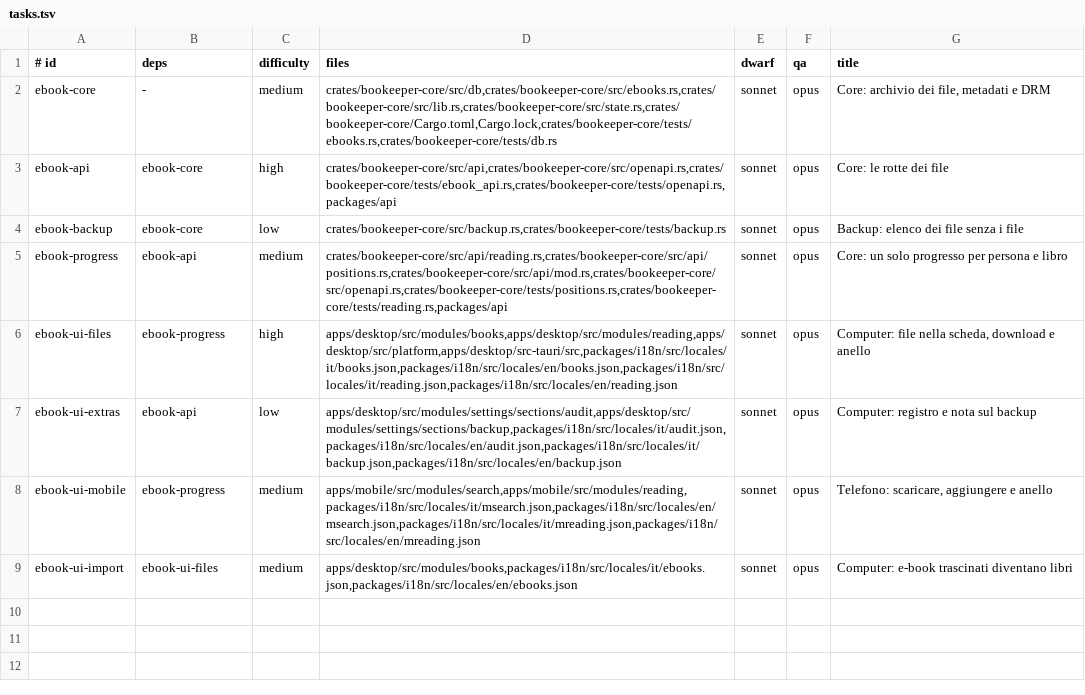
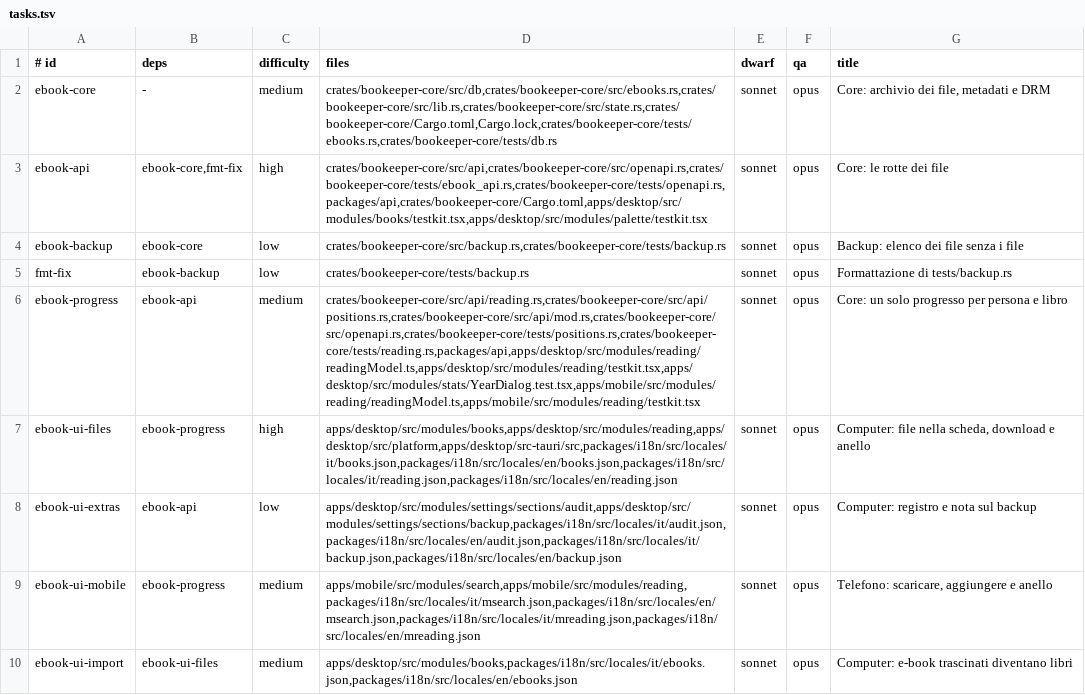
Before and after one commit to Bardugo624/Bookeeper-Neo, a TSV file: docs/forge/fase-10a/tasks.tsv, drawn as a sheet.

```diff
--- a/docs/forge/fase-10a/tasks.tsv
+++ b/docs/forge/fase-10a/tasks.tsv
@@ -2,5 +2,6 @@
 ebook-core	-	medium	crates/bookeeper-core/src/db,crates/bookeeper-core/src/ebooks.rs,crates/bookeeper-core/src/lib.rs,crates/bookeeper-core/src/state.rs,crates/bookeeper-core/Cargo.toml,Cargo.lock,crates/bookeeper-core/tests/ebooks.rs,crates/bookeeper-core/tests/db.rs	sonnet	opus	Core: archivio dei file, metadati e DRM
-ebook-api	ebook-core	high	crates/bookeeper-core/src/api,crates/bookeeper-core/src/openapi.rs,crates/bookeeper-core/tests/ebook_api.rs,crates/bookeeper-core/tests/openapi.rs,packages/api	sonnet	opus	Core: le rotte dei file
+ebook-api	ebook-core,fmt-fix	high	crates/bookeeper-core/src/api,crates/bookeeper-core/src/openapi.rs,crates/bookeeper-core/tests/ebook_api.rs,crates/bookeeper-core/tests/openapi.rs,packages/api,crates/bookeeper-core/Cargo.toml,apps/desktop/src/modules/books/testkit.tsx,apps/desktop/src/modules/palette/testkit.tsx	sonnet	opus	Core: le rotte dei file
 ebook-backup	ebook-core	low	crates/bookeeper-core/src/backup.rs,crates/bookeeper-core/tests/backup.rs	sonnet	opus	Backup: elenco dei file senza i file
-ebook-progress	ebook-api	medium	crates/bookeeper-core/src/api/reading.rs,crates/bookeeper-core/src/api/positions.rs,crates/bookeeper-core/src/api/mod.rs,crates/bookeeper-core/src/openapi.rs,crates/bookeeper-core/tests/positions.rs,crates/bookeeper-core/tests/reading.rs,packages/api	sonnet	opus	Core: un solo progresso per persona e libro
+fmt-fix	ebook-backup	low	crates/bookeeper-core/tests/backup.rs	sonnet	opus	Formattazione di tests/backup.rs
+ebook-progress	ebook-api	medium	crates/bookeeper-core/src/api/reading.rs,crates/bookeeper-core/src/api/positions.rs,crates/bookeeper-core/src/api/mod.rs,crates/bookeeper-core/src/openapi.rs,crates/bookeeper-core/tests/positions.rs,crates/bookeeper-core/tests/reading.rs,packages/api,apps/desktop/src/modules/reading/readingModel.ts,apps/desktop/src/modules/reading/testkit.tsx,apps/desktop/src/modules/stats/YearDialog.test.tsx,apps/mobile/src/modules/reading/readingModel.ts,apps/mobile/src/modules/reading/testkit.tsx	sonnet	opus	Core: un solo progresso per persona e libro
 ebook-ui-files	ebook-progress	high	apps/desktop/src/modules/books,apps/desktop/src/modules/reading,apps/desktop/src/platform,apps/desktop/src-tauri/src,packages/i18n/src/locales/it/books.json,packages/i18n/src/locales/en/books.json,packages/i18n/src/locales/it/reading.json,packages/i18n/src/locales/en/reading.json	sonnet	opus	Computer: file nella scheda, download e anello
```
Also changed, not shown: .forge/ledger.tsv, 6 other files.
